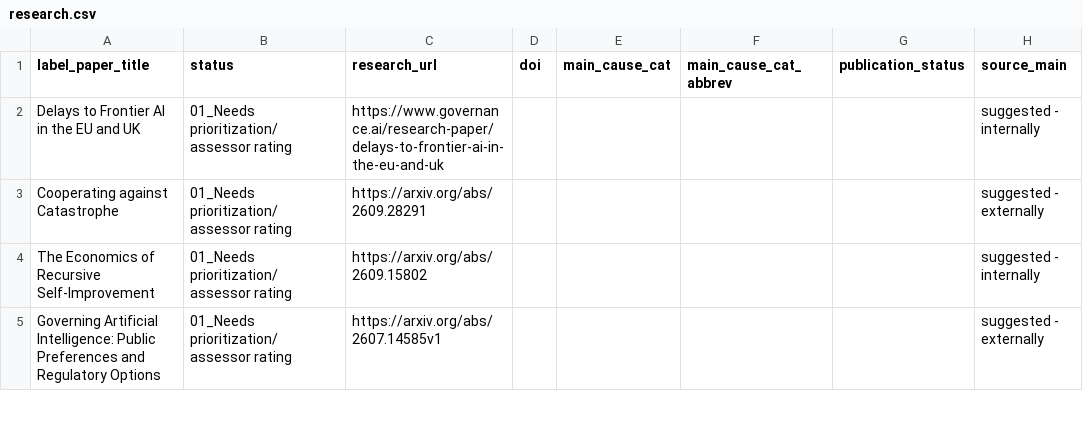
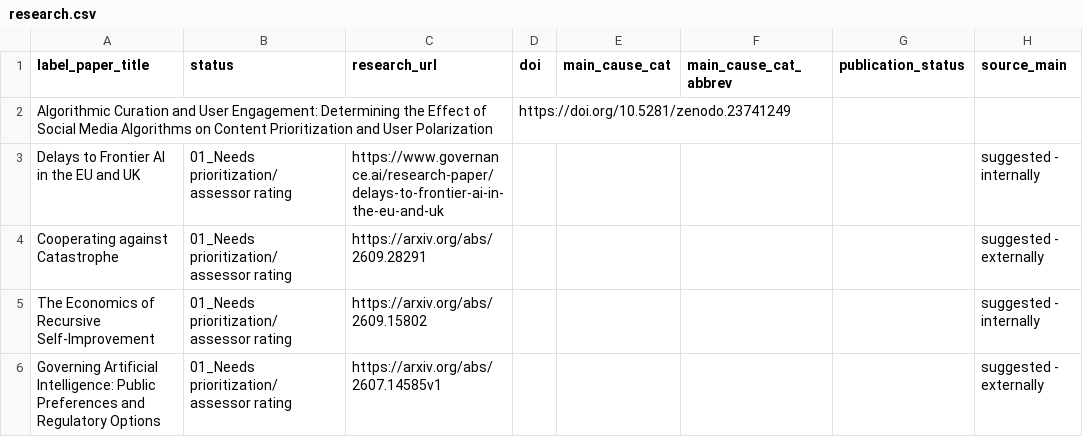
Before and after one commit to unjournal/unjournaldata, a CSV file: data/research.csv, drawn as a sheet; only a part is shown; the diff names each change by its address in the sheet, - before the commit and + after, or states it on an @@ line.

```diff
--- a/data/research.csv
+++ b/data/research.csv
+row 2: Algorithmic Curation and User Engagement: Determining the Effect of Social Media Algorithms on Content Prioritization and User Polarization |  |  | https://doi.org/10.5281/zenodo.23741249
```
Also changed, not shown: 1 other file.
